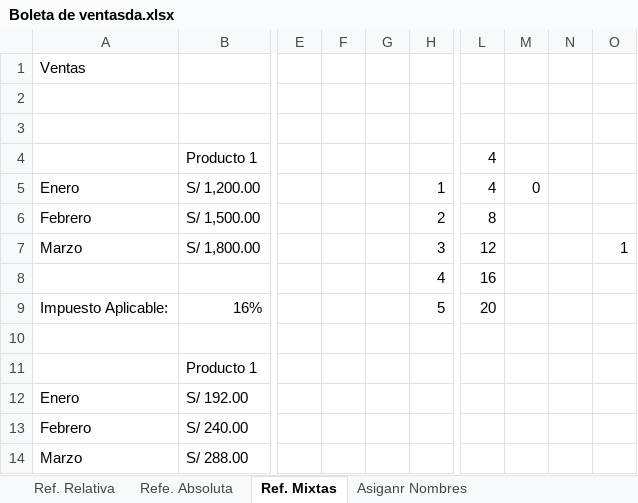
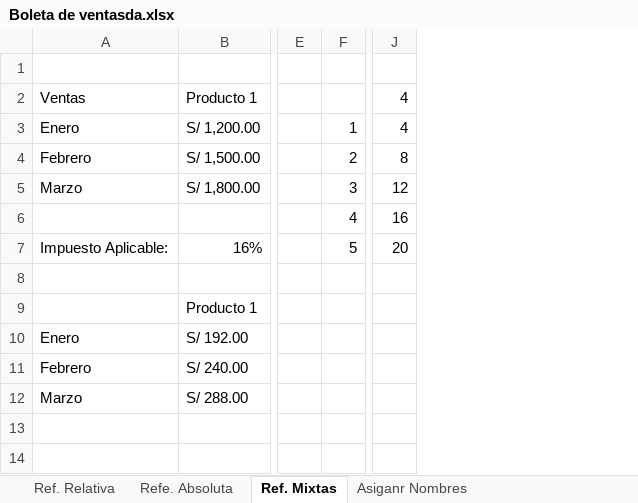
Before and after one commit to aleroses/excel, an Excel workbook: Basico/practice-files/Sesión 02/Boleta de ventasda.xlsx, sheet Ref. Mixtas, drawn as a sheet; only a part is shown, gaps mark what is left out; values as stored, in another font and other column widths than the file's, no cell formats; removed rows and columns are numbered as before the commit, all else as after; rows hold the shown columns only; the diff names each change by its address in the sheet, - before the commit and + after, or states it on an @@ line.

```diff
--- a/Basico/practice-files/Sesión 02/Boleta de ventasda.xlsx (sheet Ref. Mixtas)
+++ b/Basico/practice-files/Sesión 02/Boleta de ventasda.xlsx (sheet Ref. Mixtas)
-column F, empty
-column G, empty
-column M, row 5: 0
-column N, empty
-column O, row 7: 1
-row 1: Ventas
-row 3: (empty)
-A2: (empty)
+A2: Ventas
```
Also changed, not shown: cell formats, formulas that keep their value, 6 other files.
